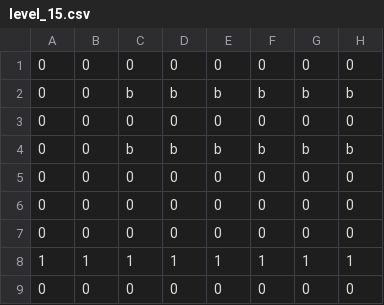
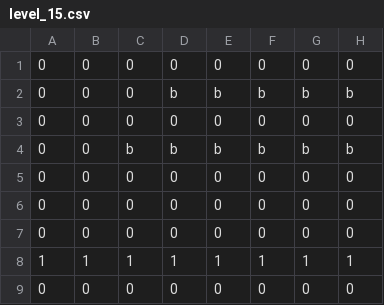
Before and after one commit to cpsc436-pandaxpress/CPSC436-Project, a CSV file: data/levels/level_15.csv, drawn as a sheet; only a part is shown; the diff names each change by its address in the sheet, - before the commit and + after, or states it on an @@ line.

```diff
--- a/data/levels/level_15.csv
+++ b/data/levels/level_15.csv
-C2: b
+C2: 0
```
Also changed, not shown: data/levels/level_17.csv, data/levels/level_19.csv, 24 other files.
